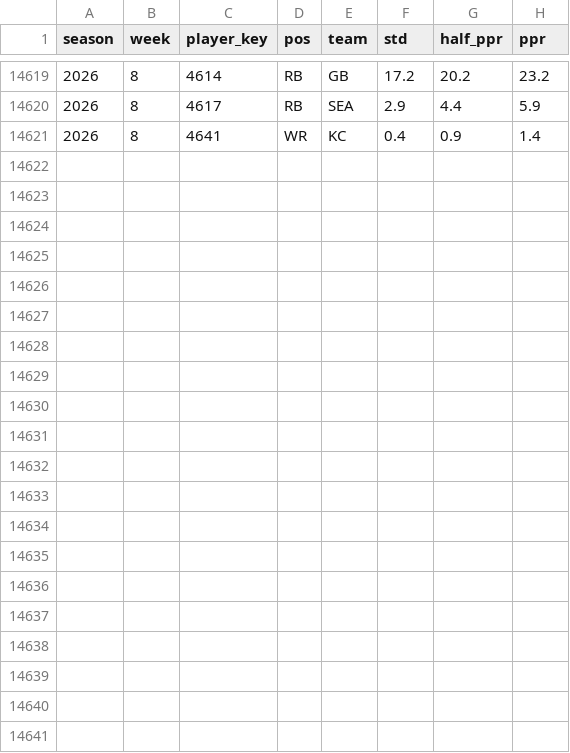
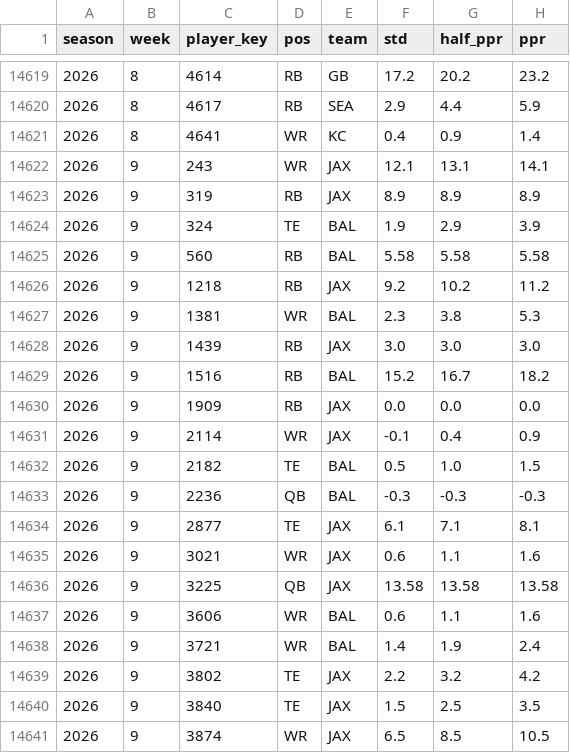
Before and after one commit to JB-barrel-droid/fantasy-tools, a CSV file: data/inputs/weekly_actuals_2024_2026.csv, drawn as a sheet; only a part is shown, gaps mark what is left out.

```diff
--- a/data/inputs/weekly_actuals_2024_2026.csv
+++ b/data/inputs/weekly_actuals_2024_2026.csv
@@ -14621 +14621,21 @@ season,week,player_key,pos,team,std,half_ppr,ppr
 2026,8,4641,WR,KC,0.4,0.9,1.4
+2026,9,243,WR,JAX,12.1,13.1,14.1
+2026,9,319,RB,JAX,8.9,8.9,8.9
+2026,9,324,TE,BAL,1.9,2.9,3.9
+2026,9,560,RB,BAL,5.58,5.58,5.58
+2026,9,1218,RB,JAX,9.2,10.2,11.2
+2026,9,1381,WR,BAL,2.3,3.8,5.3
+2026,9,1439,RB,JAX,3.0,3.0,3.0
+2026,9,1516,RB,BAL,15.2,16.7,18.2
+2026,9,1909,RB,JAX,0.0,0.0,0.0
+2026,9,2114,WR,JAX,-0.1,0.4,0.9
+2026,9,2182,TE,BAL,0.5,1.0,1.5
+2026,9,2236,QB,BAL,-0.3,-0.3,-0.3
+2026,9,2877,TE,JAX,6.1,7.1,8.1
+2026,9,3021,WR,JAX,0.6,1.1,1.6
+2026,9,3225,QB,JAX,13.58,13.58,13.58
+2026,9,3606,WR,BAL,0.6,1.1,1.6
+2026,9,3721,WR,BAL,1.4,1.9,2.4
+2026,9,3802,TE,JAX,2.2,3.2,4.2
+2026,9,3840,TE,JAX,1.5,2.5,3.5
+2026,9,3874,WR,JAX,6.5,8.5,10.5
```
Also changed, not shown: data/inputs/espn_weekly_projections_2026.csv, 1 other file.
